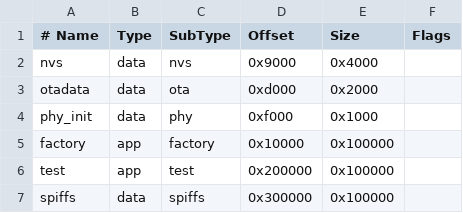
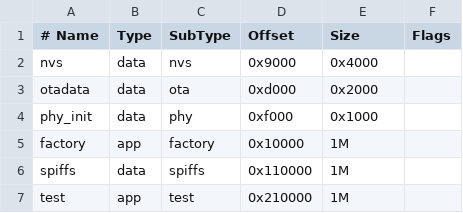
Before and after one commit to hardkernel/smartpower3, a CSV file: odroid.csv, drawn as a sheet.

```diff
--- a/odroid.csv
+++ b/odroid.csv
@@ -4,4 +4,4 @@ otadata,  data, ota,     0xd000,  0x2000,
 phy_init, data, phy,     0xf000,  0x1000,
-factory,  app,  factory, 0x10000, 0x100000,
-test,     app,  test,    0x200000, 0x100000,
-spiffs,   data, spiffs,  0x300000, 0x100000,
+factory,  app,  factory, 0x10000, 1M,
+spiffs,   data, spiffs,  0x110000, 1M,
+test,     app,  test,    0x210000, 1M,
```
Also changed, not shown: 2 other files.
